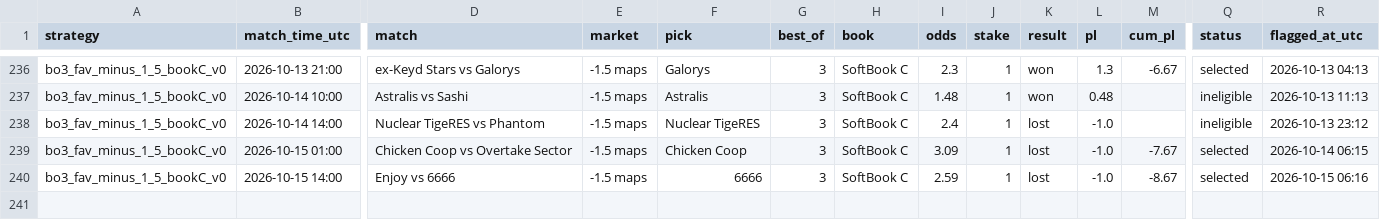
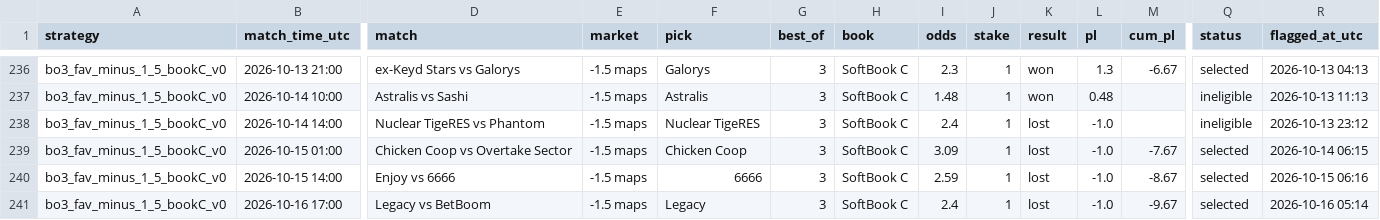
Before and after one commit to hyprcs/cs2hub, a CSV file: strategies/data/bo3_fav_minus_1_5_bookC_v0.csv, drawn as a sheet; only a part is shown, gaps mark what is left out; rows hold the shown columns only; the diff names each change by its address in the sheet, - before the commit and + after, or states it on an @@ line.

```diff
--- a/strategies/data/bo3_fav_minus_1_5_bookC_v0.csv
+++ b/strategies/data/bo3_fav_minus_1_5_bookC_v0.csv
+row 241: bo3_fav_minus_1_5_bookC_v0 | 2026-10-16 17:00 | Legacy vs BetBoom | -1.5 maps | Legacy | 3 | SoftBook C | 2.4 | 1 | lost | -1.0 | -9.67 | selected | 2026-10-16 05:14
```
Also changed, not shown: strategies/data/all.csv, strategies/data/bo3_dog_plus_1_5_v0.csv, 9 other files.
